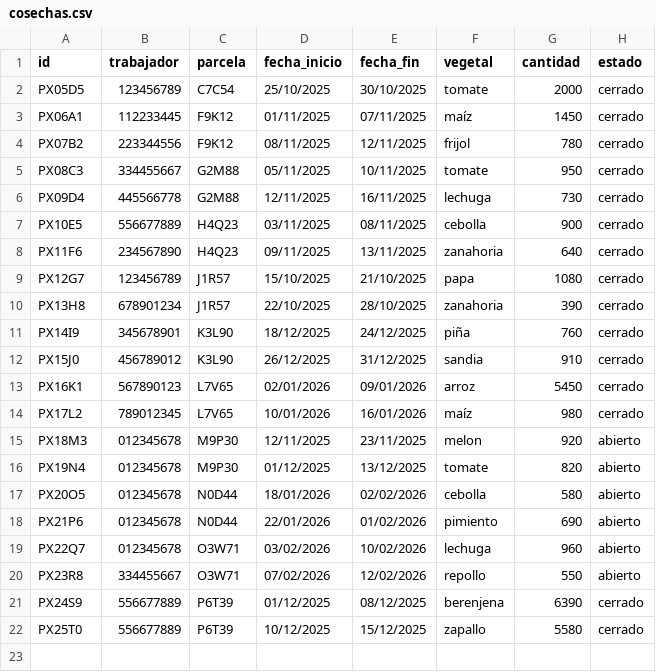
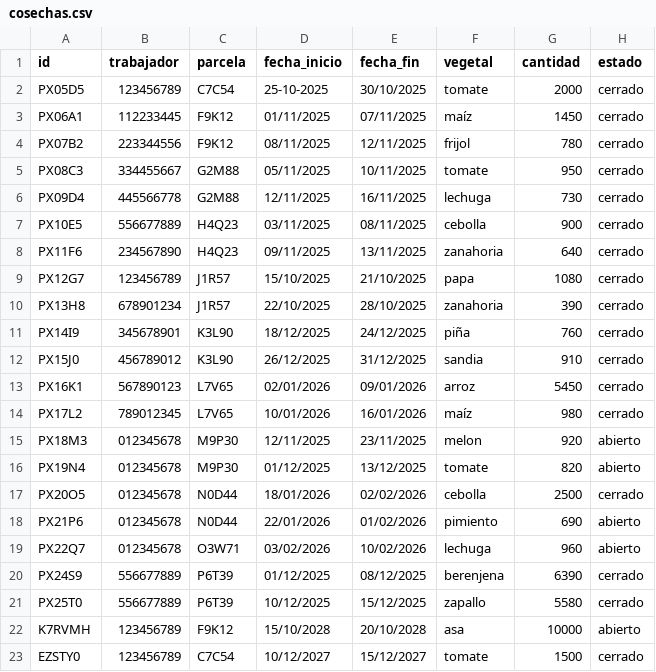
Before and after one commit to RaJami1205/PP2_SIstema_Gestion_Agricola, a CSV file: Code/data/cosechas.csv, drawn as a sheet.

```diff
--- a/Code/data/cosechas.csv
+++ b/Code/data/cosechas.csv
@@ -1,3 +1,3 @@
 id,trabajador,parcela,fecha_inicio,fecha_fin,vegetal,cantidad,estado
-PX05D5,123456789,C7C54,25/10/2025,30/10/2025,tomate,2000,cerrado
+PX05D5,123456789,C7C54,25-10-2025,30/10/2025,tomate,2000,cerrado
 PX06A1,112233445,F9K12,01/11/2025,07/11/2025,maíz,1450,cerrado
@@ -16,7 +16,8 @@ PX18M3,012345678,M9P30,12/11/2025,23/11/2025,melon,920,abierto
 PX19N4,012345678,M9P30,01/12/2025,13/12/2025,tomate,820,abierto
-PX20O5,012345678,N0D44,18/01/2026,02/02/2026,cebolla,580,abierto
+PX20O5,012345678,N0D44,18/01/2026,02/02/2026,cebolla,2500,cerrado
 PX21P6,012345678,N0D44,22/01/2026,01/02/2026,pimiento,690,abierto
 PX22Q7,012345678,O3W71,03/02/2026,10/02/2026,lechuga,960,abierto
-PX23R8,334455667,O3W71,07/02/2026,12/02/2026,repollo,550,abierto
 PX24S9,556677889,P6T39,01/12/2025,08/12/2025,berenjena,6390,cerrado
 PX25T0,556677889,P6T39,10/12/2025,15/12/2025,zapallo,5580,cerrado
+K7RVMH,123456789,F9K12,15/10/2028,20/10/2028,asa,10000,abierto
+EZSTY0,123456789,C7C54,10/12/2027,15/12/2027,tomate,1500,cerrado
```
Also changed, not shown: Code/data/herramientas.csv, Code/data/parcelas.csv, 3 other files.
